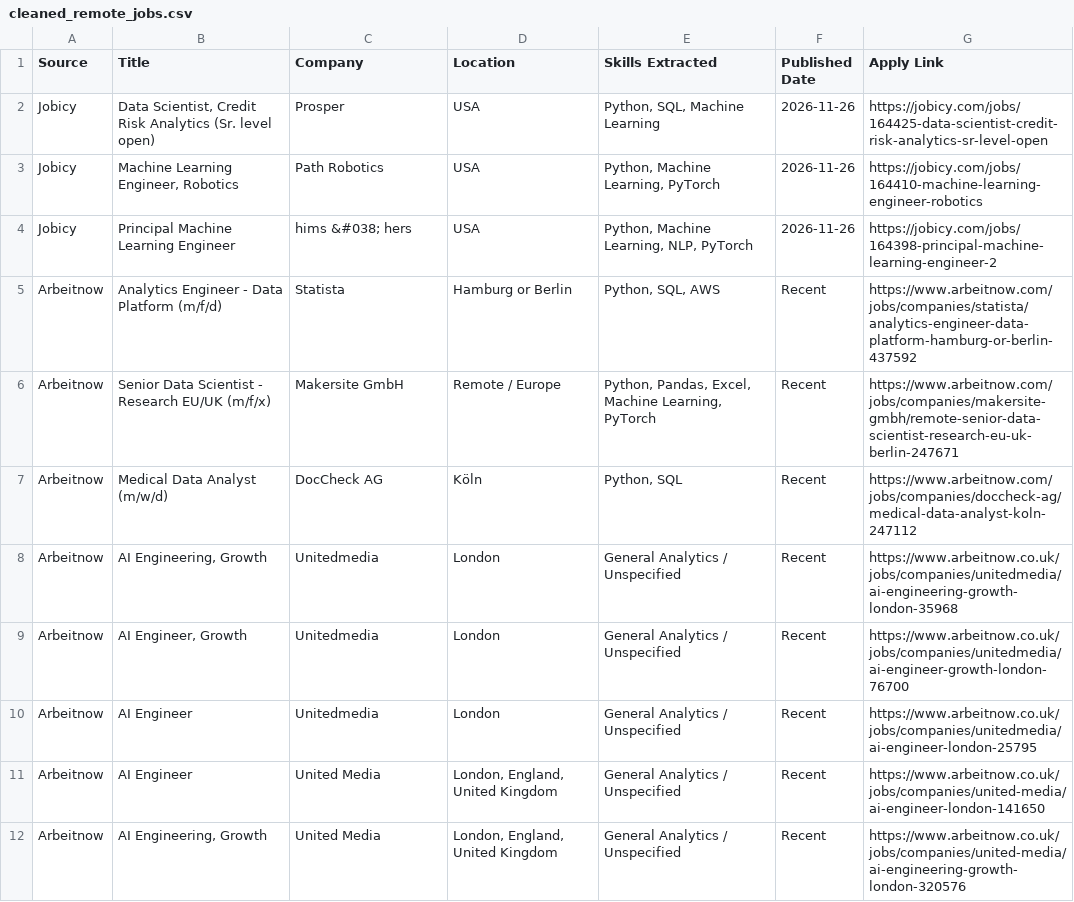
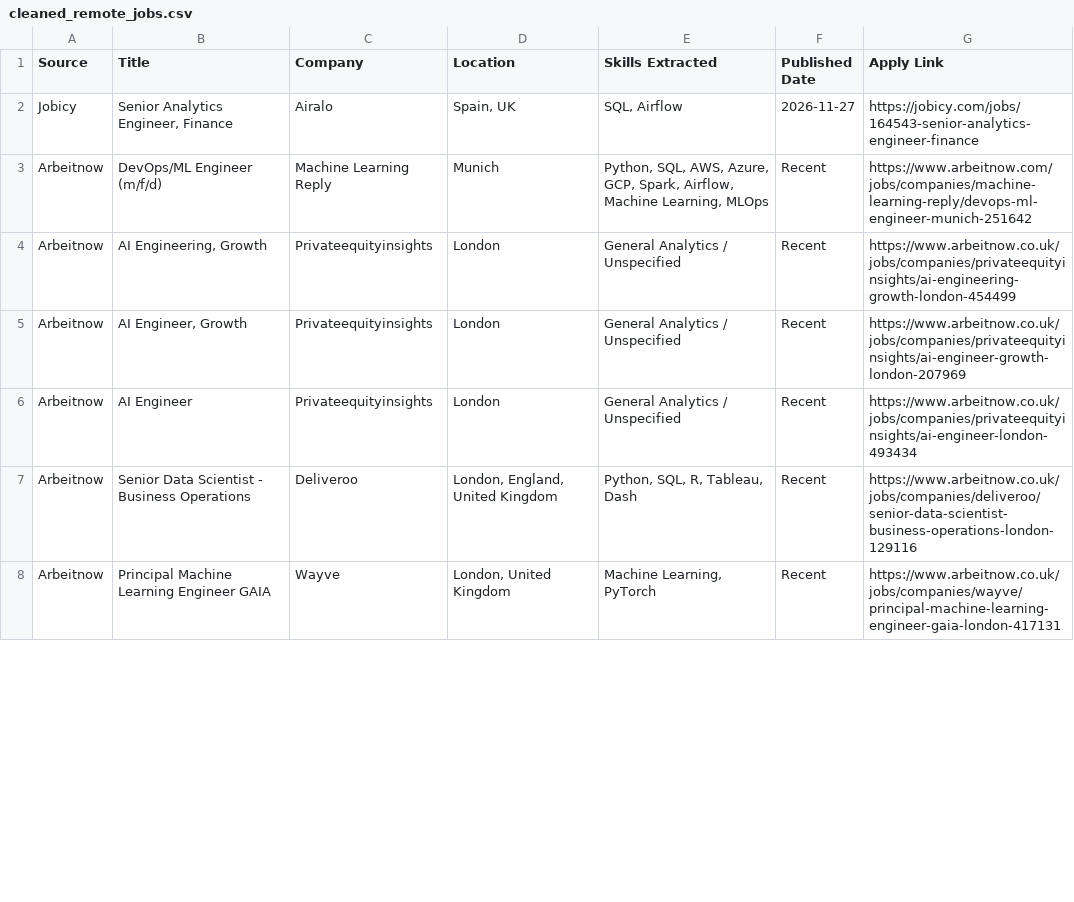
Before and after one commit to kristiana098/remote-job-intelligence, a CSV file: cleaned_remote_jobs.csv, drawn as a sheet; only a part is shown; the diff covers the shown part only.

```diff
--- a/cleaned_remote_jobs.csv
+++ b/cleaned_remote_jobs.csv
@@ -1,12 +1,8 @@
 "Source","Title","Company","Location","Skills Extracted","Published Date","Apply Link"
-"Jobicy","Data Scientist, Credit Risk Analytics (Sr. level open)","Prosper","USA","Python, SQL, Machine Learning","2026-11-26","https://jobicy.com/jobs/164425-data-scientist-credit-risk-analytics-sr-level-open"
-"Jobicy","Machine Learning Engineer, Robotics","Path Robotics","USA","Python, Machine Learning, PyTorch","2026-11-26","https://jobicy.com/jobs/164410-machine-learning-engineer-robotics"
-"Jobicy","Principal Machine Learning Engineer","hims &#038; hers","USA","Python, Machine Learning, NLP, PyTorch","2026-11-26","https://jobicy.com/jobs/164398-principal-machine-learning-engineer-2"
-"Arbeitnow","Analytics Engineer - Data Platform (m/f/d)","Statista","Hamburg or Berlin","Python, SQL, AWS","Recent","https://www.arbeitnow.com/jobs/companies/statista/analytics-engineer-data-platform-hamburg-or-berlin-437592"
-"Arbeitnow","Senior Data Scientist - Research EU/UK (m/f/x)","Makersite GmbH","Remote / Europe","Python, Pandas, Excel, Machine Learning, PyTorch","Recent","https://www.arbeitnow.com/jobs/companies/makersite-gmbh/remote-senior-data-scientist-research-eu-uk-berlin-247671"
-"Arbeitnow","Medical Data Analyst (m/w/d)","DocCheck AG","Köln","Python, SQL","Recent","https://www.arbeitnow.com/jobs/companies/doccheck-ag/medical-data-analyst-koln-247112"
-"Arbeitnow","AI Engineering, Growth","Unitedmedia","London","General Analytics / Unspecified","Recent","https://www.arbeitnow.co.uk/jobs/companies/unitedmedia/ai-engineering-growth-london-35968"
-"Arbeitnow","AI Engineer, Growth","Unitedmedia","London","General Analytics / Unspecified","Recent","https://www.arbeitnow.co.uk/jobs/companies/unitedmedia/ai-engineer-growth-london-76700"
-"Arbeitnow","AI Engineer","Unitedmedia","London","General Analytics / Unspecified","Recent","https://www.arbeitnow.co.uk/jobs/companies/unitedmedia/ai-engineer-london-25795"
-"Arbeitnow","AI Engineer","United Media","London, England, United Kingdom","General Analytics / Unspecified","Recent","https://www.arbeitnow.co.uk/jobs/companies/united-media/ai-engineer-london-141650"
-"Arbeitnow","AI Engineering, Growth","United Media","London, England, United Kingdom","General Analytics / Unspecified","Recent","https://www.arbeitnow.co.uk/jobs/companies/united-media/ai-engineering-growth-london-320576"
+"Jobicy","Senior Analytics Engineer, Finance","Airalo","Spain,  UK","SQL, Airflow","2026-11-27","https://jobicy.com/jobs/164543-senior-analytics-engineer-finance"
+"Arbeitnow","DevOps/ML Engineer (m/f/d)","Machine Learning Reply","Munich","Python, SQL, AWS, Azure, GCP, Spark, Airflow, Machine Learning, MLOps","Recent","https://www.arbeitnow.com/jobs/companies/machine-learning-reply/devops-ml-engineer-munich-251642"
+"Arbeitnow","AI Engineering, Growth","Privateequityinsights","London","General Analytics / Unspecified","Recent","https://www.arbeitnow.co.uk/jobs/companies/privateequityinsights/ai-engineering-growth-london-454499"
+"Arbeitnow","AI Engineer, Growth","Privateequityinsights","London","General Analytics / Unspecified","Recent","https://www.arbeitnow.co.uk/jobs/companies/privateequityinsights/ai-engineer-growth-london-207969"
+"Arbeitnow","AI Engineer","Privateequityinsights","London","General Analytics / Unspecified","Recent","https://www.arbeitnow.co.uk/jobs/companies/privateequityinsights/ai-engineer-london-493434"
+"Arbeitnow","Senior Data Scientist - Business Operations","Deliveroo ","London, England, United Kingdom","Python, SQL, R, Tableau, Dash","Recent","https://www.arbeitnow.co.uk/jobs/companies/deliveroo/senior-data-scientist-business-operations-london-129116"
+"Arbeitnow","Principal Machine Learning Engineer GAIA","Wayve","London, United Kingdom","Machine Learning, PyTorch","Recent","https://www.arbeitnow.co.uk/jobs/companies/wayve/principal-machine-learning-engineer-gaia-london-417131"
```
Also changed, not shown: 3 removed rows and 12 edited cells elsewhere in this file.
